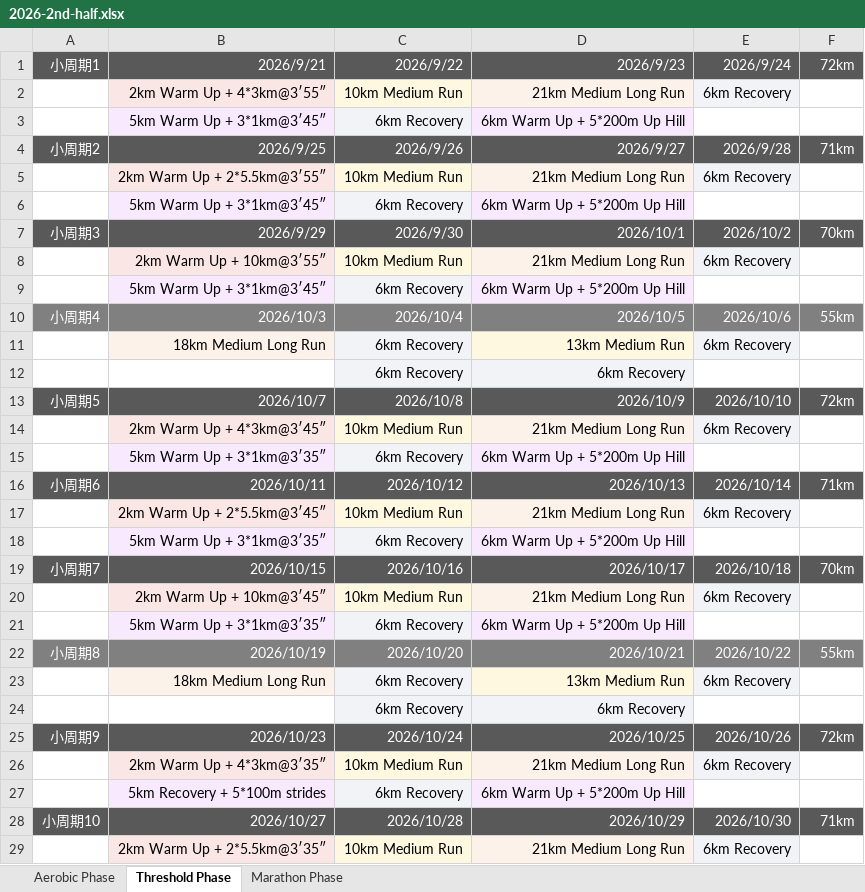
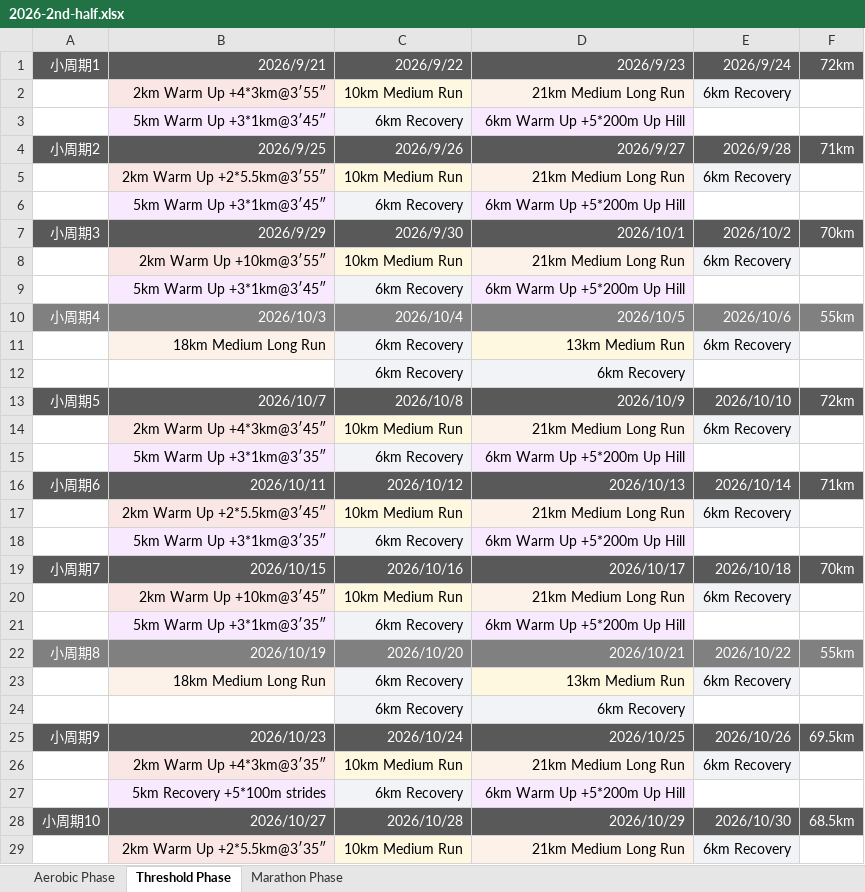
Before and after one commit to 1yx/1yx.github.io, an Excel workbook: running-log/2026-2nd-half.xlsx, sheet Threshold Phase, drawn as a sheet; only a part is shown; values as stored, in another font and other column widths than the file's, no borders; the diff covers the shown part only; the diff names each change by its address in the sheet, - before the commit and + after, or states it on an @@ line.

```diff
--- a/running-log/2026-2nd-half.xlsx (sheet Threshold Phase)
+++ b/running-log/2026-2nd-half.xlsx (sheet Threshold Phase)
-B2: 2km Warm Up + 4*3km@3′55″
+B2: 2km Warm Up +4*3km@3′55″
-B3: 5km Warm Up + 3*1km@3′45″
+B3: 5km Warm Up +3*1km@3′45″
-D3: 6km Warm Up + 5*200m Up Hill
+D3: 6km Warm Up +5*200m Up Hill
-B5: 2km Warm Up + 2*5.5km@3′55″
+B5: 2km Warm Up +2*5.5km@3′55″
-B6: 5km Warm Up + 3*1km@3′45″
+B6: 5km Warm Up +3*1km@3′45″
-D6: 6km Warm Up + 5*200m Up Hill
+D6: 6km Warm Up +5*200m Up Hill
-B8: 2km Warm Up + 10km@3′55″
+B8: 2km Warm Up +10km@3′55″
-B9: 5km Warm Up + 3*1km@3′45″
+B9: 5km Warm Up +3*1km@3′45″
-D9: 6km Warm Up + 5*200m Up Hill
+D9: 6km Warm Up +5*200m Up Hill
-B14: 2km Warm Up + 4*3km@3′45″
+B14: 2km Warm Up +4*3km@3′45″
-B15: 5km Warm Up + 3*1km@3′35″
+B15: 5km Warm Up +3*1km@3′35″
-D15: 6km Warm Up + 5*200m Up Hill
+D15: 6km Warm Up +5*200m Up Hill
-B17: 2km Warm Up + 2*5.5km@3′45″
+B17: 2km Warm Up +2*5.5km@3′45″
-B18: 5km Warm Up + 3*1km@3′35″
+B18: 5km Warm Up +3*1km@3′35″
-D18: 6km Warm Up + 5*200m Up Hill
+D18: 6km Warm Up +5*200m Up Hill
-B20: 2km Warm Up + 10km@3′45″
+B20: 2km Warm Up +10km@3′45″
-B21: 5km Warm Up + 3*1km@3′35″
+B21: 5km Warm Up +3*1km@3′35″
-D21: 6km Warm Up + 5*200m Up Hill
+D21: 6km Warm Up +5*200m Up Hill
-F25: 72km
+F25: 69.5km
-B26: 2km Warm Up + 4*3km@3′35″
+B26: 2km Warm Up +4*3km@3′35″
-B27: 5km Recovery + 5*100m strides
+B27: 5km Recovery +5*100m strides
-D27: 6km Warm Up + 5*200m Up Hill
+D27: 6km Warm Up +5*200m Up Hill
-F28: 71km
+F28: 68.5km
-B29: 2km Warm Up + 2*5.5km@3′35″
+B29: 2km Warm Up +2*5.5km@3′35″
```
Also changed, not shown: 6 edited cells elsewhere in this sheet, sheet Aerobic Phase, sheet Marathon Phase, 4 other files.
